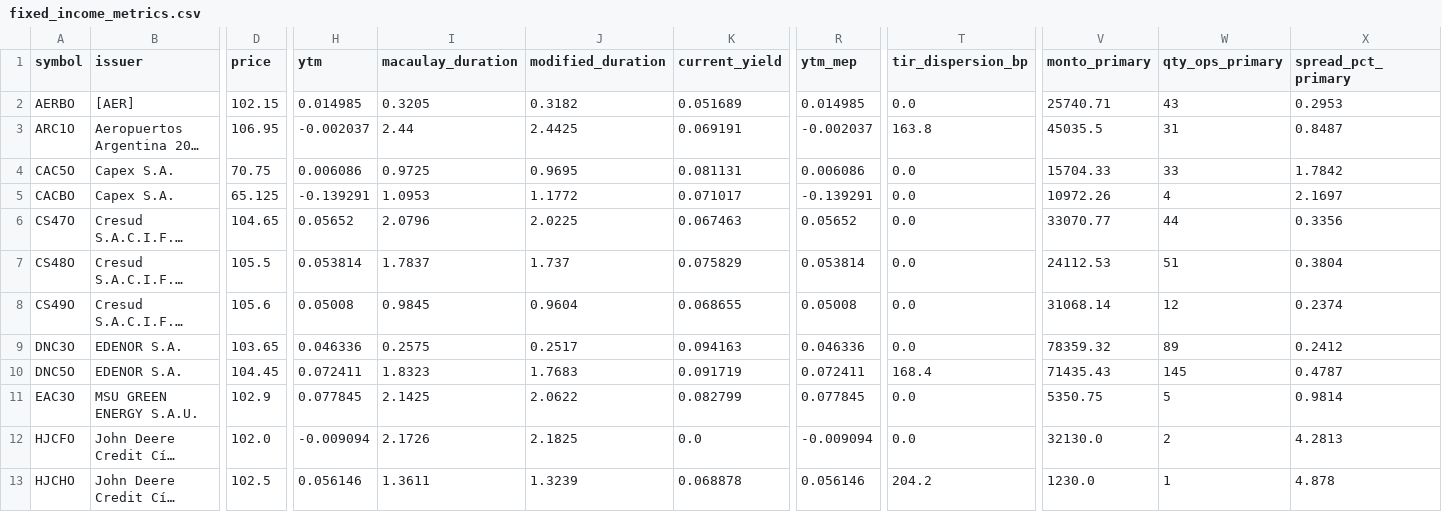
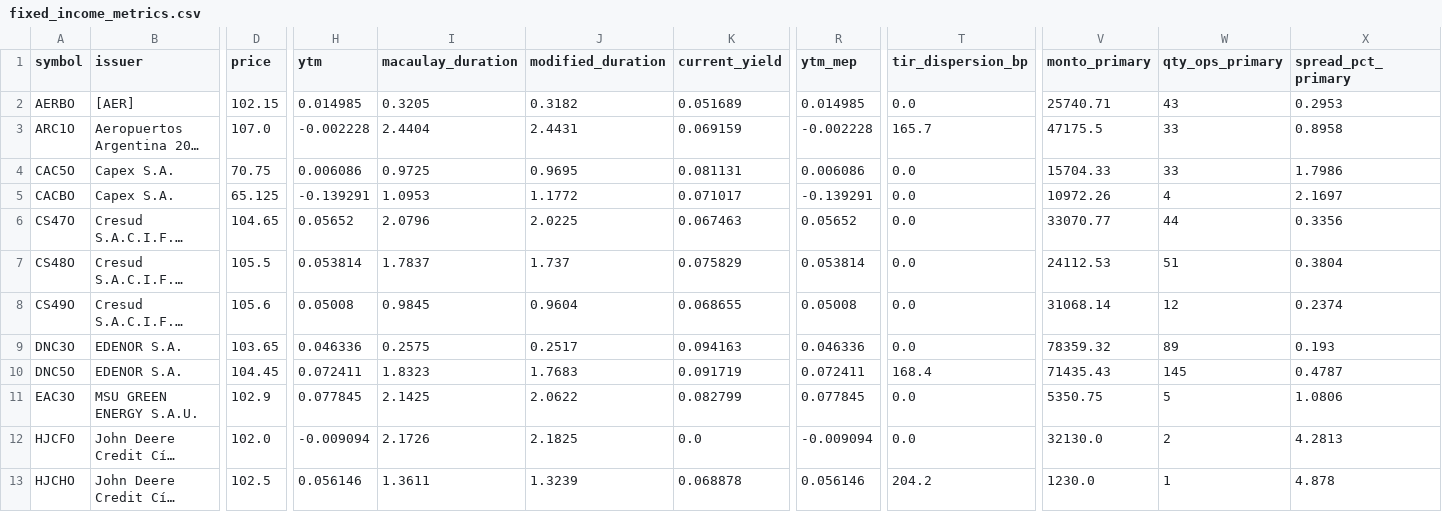
Before and after one commit to Facundocovian/on-radar, a CSV file: outputs/fixed_income_metrics.csv, drawn as a sheet; only a part is shown, gaps mark what is left out; long unchanged cells end in …; the diff covers the shown part only; the diff names each change by its address in the sheet, - before the commit and + after, or states it on an @@ line.

```diff
--- a/outputs/fixed_income_metrics.csv
+++ b/outputs/fixed_income_metrics.csv
-D3 (price): 106.95
+D3 (price): 107.0
-H3 (ytm): -0.002037
+H3 (ytm): -0.002228
-I3 (macaulay_duration): 2.44
+I3 (macaulay_duration): 2.4404
-J3 (modified_duration): 2.4425
+J3 (modified_duration): 2.4431
-K3 (current_yield): 0.069191
+K3 (current_yield): 0.069159
-R3 (ytm_mep): -0.002037
+R3 (ytm_mep): -0.002228
-T3 (tir_dispersion_bp): 163.8
+T3 (tir_dispersion_bp): 165.7
-V3 (monto_primary): 45035.5
+V3 (monto_primary): 47175.5
-W3 (qty_ops_primary): 31
+W3 (qty_ops_primary): 33
-X3 (spread_pct_primary): 0.8487
+X3 (spread_pct_primary): 0.8958
-X4 (spread_pct_primary): 1.7842
+X4 (spread_pct_primary): 1.7986
-X9 (spread_pct_primary): 0.2412
+X9 (spread_pct_primary): 0.193
-X11 (spread_pct_primary): 0.9814
+X11 (spread_pct_primary): 1.0806
```
Also changed, not shown: 30 edited cells elsewhere in this file, outputs/ons_enriched.csv, outputs/ons_master.csv, 8 other files.
